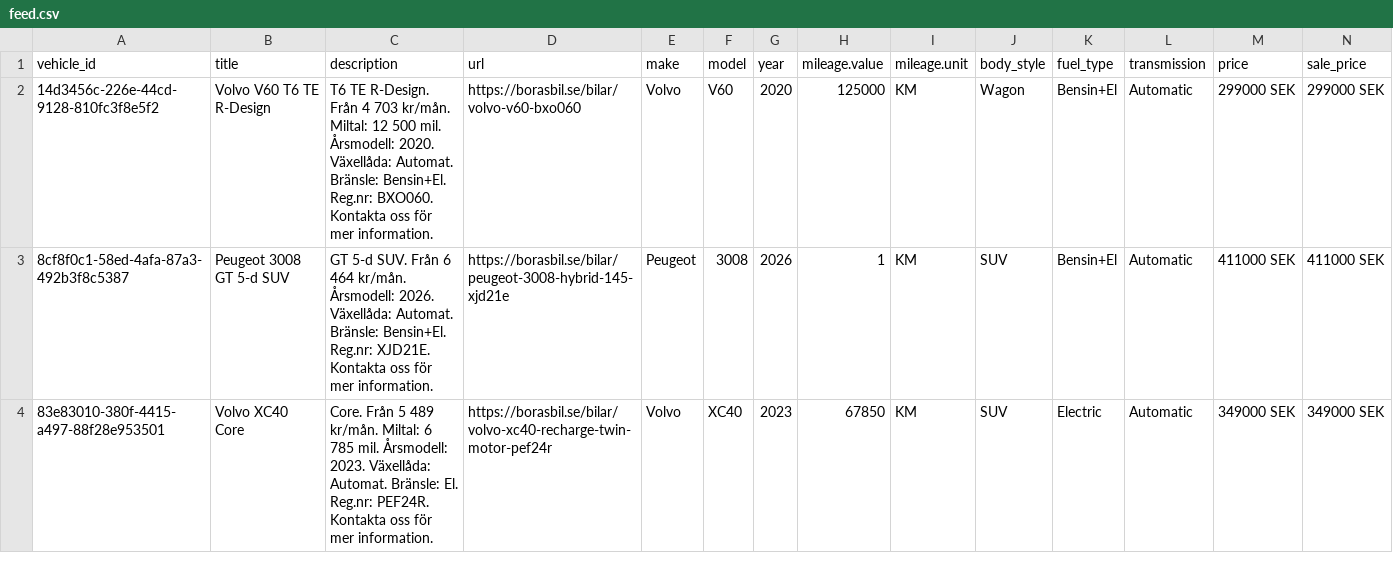
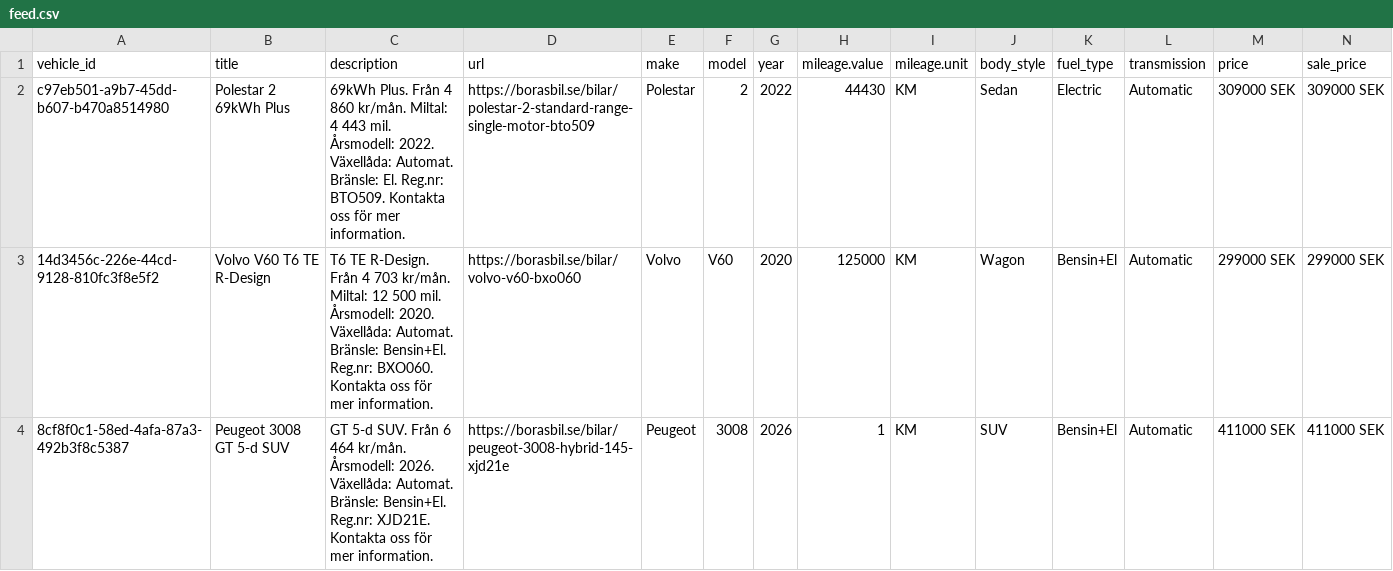
Before and after one commit to Milad-vivamedia/borasbil-facebook-feed, a CSV file: feed.csv, drawn as a sheet; only a part is shown; the shorter side is filled out with more unchanged rows; rows hold the shown columns only; the diff covers the shown part only; the diff names each change by its address in the sheet, - before the commit and + after, or states it on an @@ line.

Commit message:
Update feed 636b492ede17f28a9ce0ffe93aae6695e222b00f

```diff
--- a/feed.csv
+++ b/feed.csv
+row 2: c97eb501-a9b7-45dd-b607-b470a8514980 | Polestar 2 69kWh Plus | 69kWh Plus. Från 4 860 kr/mån. Miltal: 4 443 mil. Årsmodell: 2022. Växellåda: Automat. Bränsle: El. Reg.nr: BTO509. Kontakta oss för mer information. | https://borasbil.se/bilar/polestar-2-standard-range-single-motor-bto509 | Polestar | 2 | 2022 | 44430 | KM | Sedan | Electric | Automatic | 309000 SEK | 309000 SEK
```
Also changed, not shown: 5 edited cells elsewhere in this file, 2 other files.
